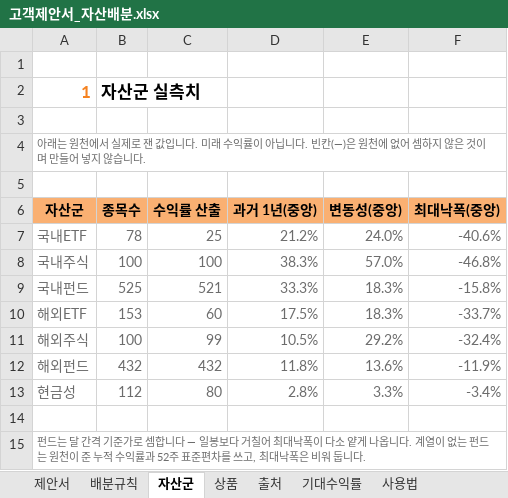
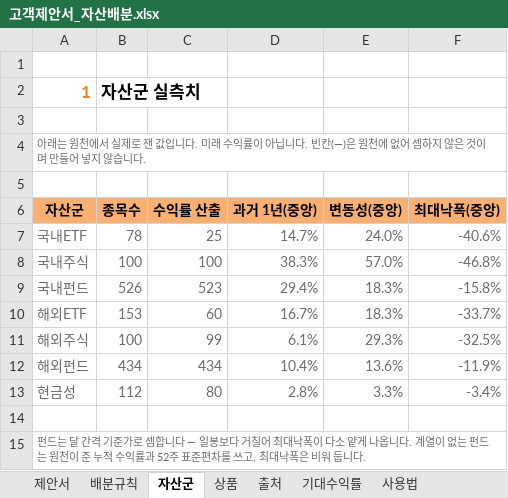
Before and after one commit to hanaroline/work_1, an Excel workbook: 고객제안서_자산배분.xlsx, sheet 자산군, drawn as a sheet; values as stored, in another font and other column widths than the file's, no borders; the diff names each change by its address in the sheet, - before the commit and + after, or states it on an @@ line.

```diff
--- a/고객제안서_자산배분.xlsx (sheet 자산군)
+++ b/고객제안서_자산배분.xlsx (sheet 자산군)
-D7 (과거 1년(중앙)): 21.2%
+D7 (과거 1년(중앙)): 14.7%
-B9 (종목수): 525
+B9 (종목수): 526
-C9 (수익률 산출): 521
+C9 (수익률 산출): 523
-D9 (과거 1년(중앙)): 33.3%
+D9 (과거 1년(중앙)): 29.4%
-D10 (과거 1년(중앙)): 17.5%
+D10 (과거 1년(중앙)): 16.7%
-D11 (과거 1년(중앙)): 10.5%
+D11 (과거 1년(중앙)): 6.1%
-E11 (변동성(중앙)): 29.2%
+E11 (변동성(중앙)): 29.3%
-F11 (최대낙폭(중앙)): -32.4%
+F11 (최대낙폭(중앙)): -32.5%
-B12 (종목수): 432
+B12 (종목수): 434
-C12 (수익률 산출): 432
+C12 (수익률 산출): 434
-D12 (과거 1년(중앙)): 11.8%
+D12 (과거 1년(중앙)): 10.4%
```
Also changed, not shown: sheet 상품, sheet 출처, sheet 제안서, 고객제안서_자산배분_매크로.xlsm, 7 other files.
